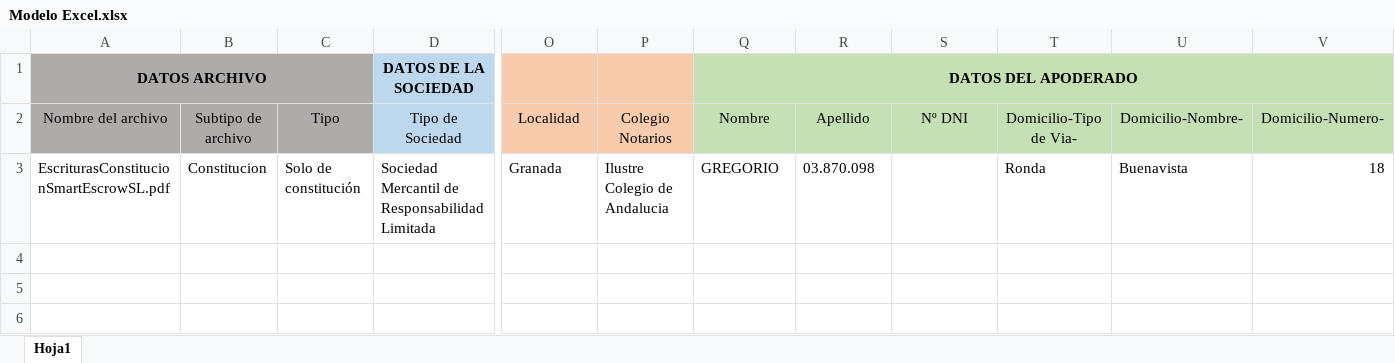
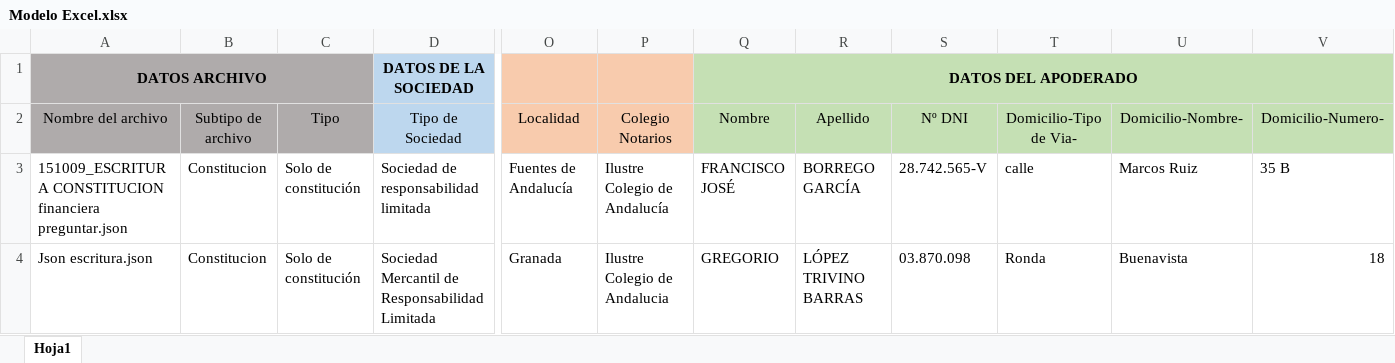
Before and after one commit to solromar/escriturasExcel, an Excel workbook: public/archivosExcel/Modelo Excel.xlsx, sheet Hoja1, drawn as a sheet; only a part is shown, gaps mark what is left out; values as stored, in another font and other column widths than the file's, no borders; addresses are those after the commit; rows hold the shown columns only; the diff names each change by its address in the sheet, - before the commit and + after, or states it on an @@ line.

Commit message:
fix jsonFinanciera

```diff
--- a/public/archivosExcel/Modelo Excel.xlsx (sheet Hoja1)
+++ b/public/archivosExcel/Modelo Excel.xlsx (sheet Hoja1)
+row 3: 151009_ESCRITURA CONSTITUCION financiera preguntar.json | Constitucion | Solo de constitución | Sociedad de responsabilidad limitada | Fuentes de Andalucía | Ilustre Colegio de Andalucía | FRANCISCO JOSÉ | BORREGO GARCÍA | 28.742.565-V | calle | Marcos Ruiz | 35 B
-A4: EscriturasConstitucionSmartEscrowSL.pdf
+A4: Json escritura.json
-R4: 03.870.098
+R4: LÓPEZ TRIVINO BARRAS
-S4: (empty)
+S4: 03.870.098
```
Also changed, not shown: 7 other files.
